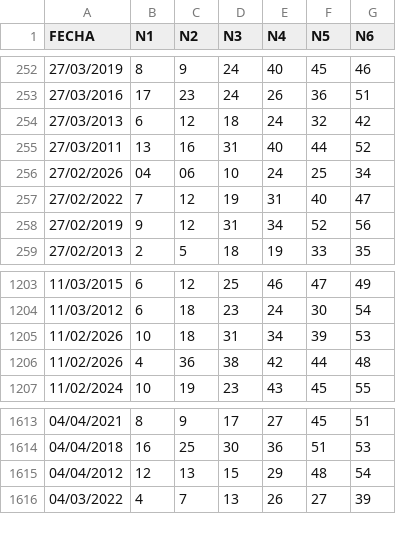
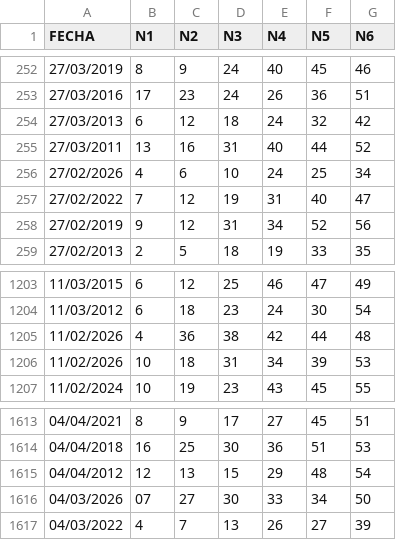
Before and after one commit to marcodurzov/mdv-ps-jefe-maestro, a CSV file: data/revanchita.csv, drawn as a sheet; only a part is shown, gaps mark what is left out.

```diff
--- a/data/revanchita.csv
+++ b/data/revanchita.csv
@@ -255,3 +255,3 @@ FECHA,N1,N2,N3,N4,N5,N6
 27/03/2011,13,16,31,40,44,52
-27/02/2026,04,06,10,24,25,34
+27/02/2026,4,6,10,24,25,34
 27/02/2022,7,12,19,31,40,47
@@ -1204,4 +1204,4 @@ FECHA,N1,N2,N3,N4,N5,N6
 11/03/2012,6,18,23,24,30,54
+11/02/2026,4,36,38,42,44,48
 11/02/2026,10,18,31,34,39,53
-11/02/2026,4,36,38,42,44,48
 11/02/2024,10,19,23,43,45,55
@@ -1615,2 +1615,3 @@ FECHA,N1,N2,N3,N4,N5,N6
 04/04/2012,12,13,15,29,48,54
+04/03/2026,07,27,30,33,34,50
 04/03/2022,4,7,13,26,27,39
```
Also changed, not shown: data/melate.csv, data/revancha.csv.
